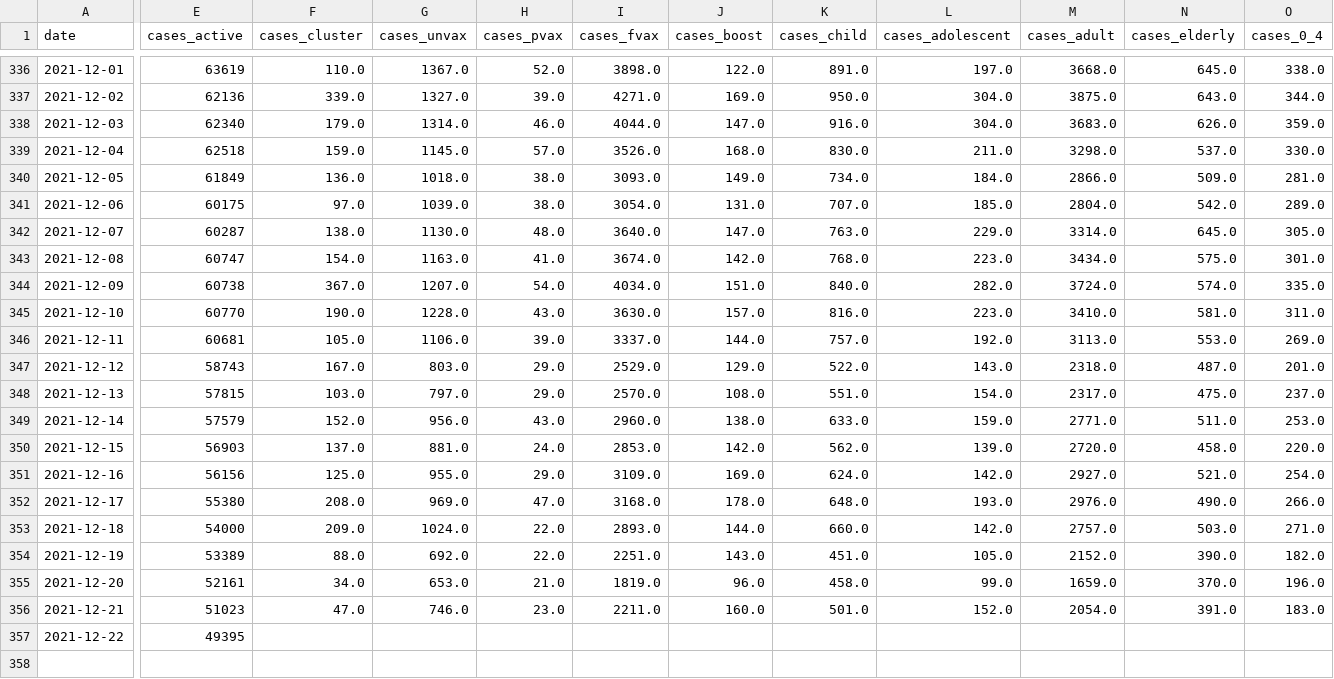
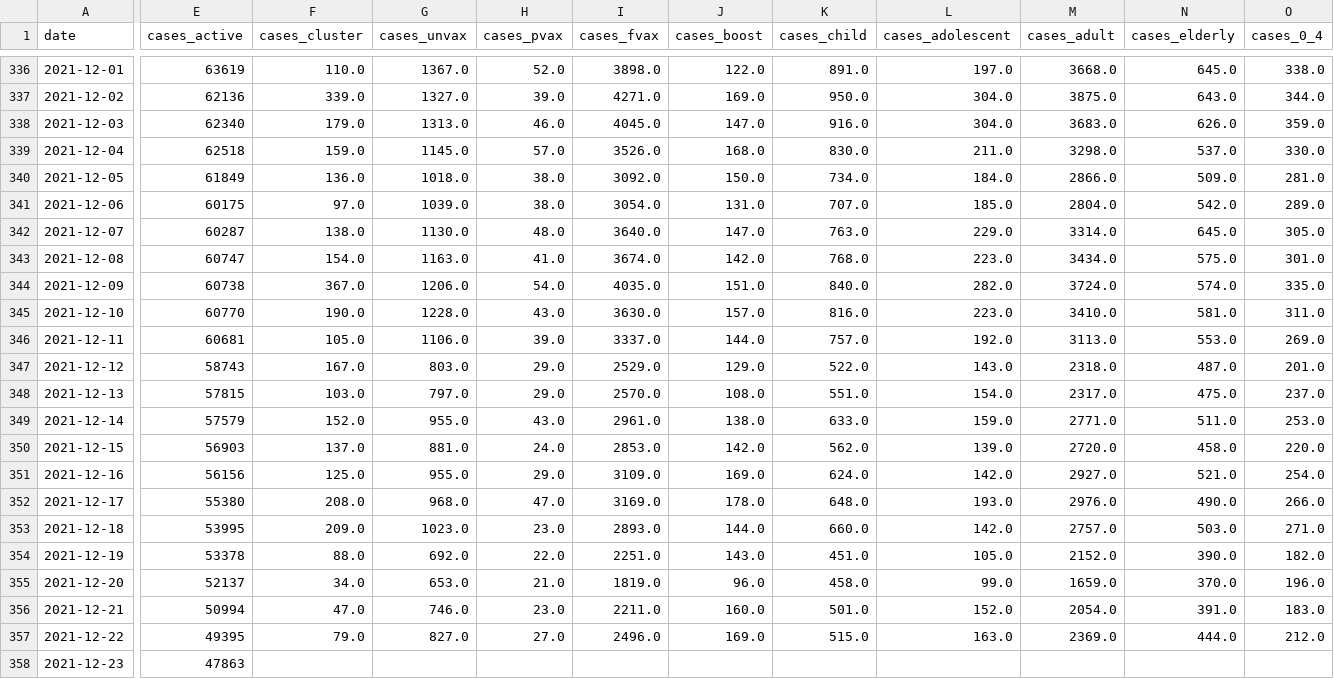
Before and after one commit to aimanamri/COVID-19, a CSV file: cases_msia_2021.csv, drawn as a sheet; only a part is shown, gaps mark what is left out; rows hold the shown columns only; the diff covers the shown part only; the diff names each change by its address in the sheet, - before the commit and + after, or states it on an @@ line.

```diff
--- a/cases_msia_2021.csv
+++ b/cases_msia_2021.csv
-G338 (cases_unvax): 1314.0
+G338 (cases_unvax): 1313.0
-I338 (cases_fvax): 4044.0
+I338 (cases_fvax): 4045.0
-I340 (cases_fvax): 3093.0
+I340 (cases_fvax): 3092.0
-J340 (cases_boost): 149.0
+J340 (cases_boost): 150.0
-G344 (cases_unvax): 1207.0
+G344 (cases_unvax): 1206.0
-I344 (cases_fvax): 4034.0
+I344 (cases_fvax): 4035.0
-G349 (cases_unvax): 956.0
+G349 (cases_unvax): 955.0
-I349 (cases_fvax): 2960.0
+I349 (cases_fvax): 2961.0
-G352 (cases_unvax): 969.0
+G352 (cases_unvax): 968.0
-I352 (cases_fvax): 3168.0
+I352 (cases_fvax): 3169.0
-E353 (cases_active): 54000
+E353 (cases_active): 53995
-G353 (cases_unvax): 1024.0
+G353 (cases_unvax): 1023.0
-H353 (cases_pvax): 22.0
+H353 (cases_pvax): 23.0
-E354 (cases_active): 53389
+E354 (cases_active): 53378
-E355 (cases_active): 52161
+E355 (cases_active): 52137
-E356 (cases_active): 51023
+E356 (cases_active): 50994
-F357 (cases_cluster): (empty)
+F357 (cases_cluster): 79.0
-G357 (cases_unvax): (empty)
+G357 (cases_unvax): 827.0
-H357 (cases_pvax): (empty)
+H357 (cases_pvax): 27.0
-I357 (cases_fvax): (empty)
+I357 (cases_fvax): 2496.0
-J357 (cases_boost): (empty)
+J357 (cases_boost): 169.0
-K357 (cases_child): (empty)
+K357 (cases_child): 515.0
-L357 (cases_adolescent): (empty)
+L357 (cases_adolescent): 163.0
-M357 (cases_adult): (empty)
+M357 (cases_adult): 2369.0
-N357 (cases_elderly): (empty)
+N357 (cases_elderly): 444.0
-O357 (cases_0_4): (empty)
+O357 (cases_0_4): 212.0
+row 358: 2021-12-23 | 47863
```
Also changed, not shown: 79 edited cells elsewhere in this file, covid19_japan_data.csv.
